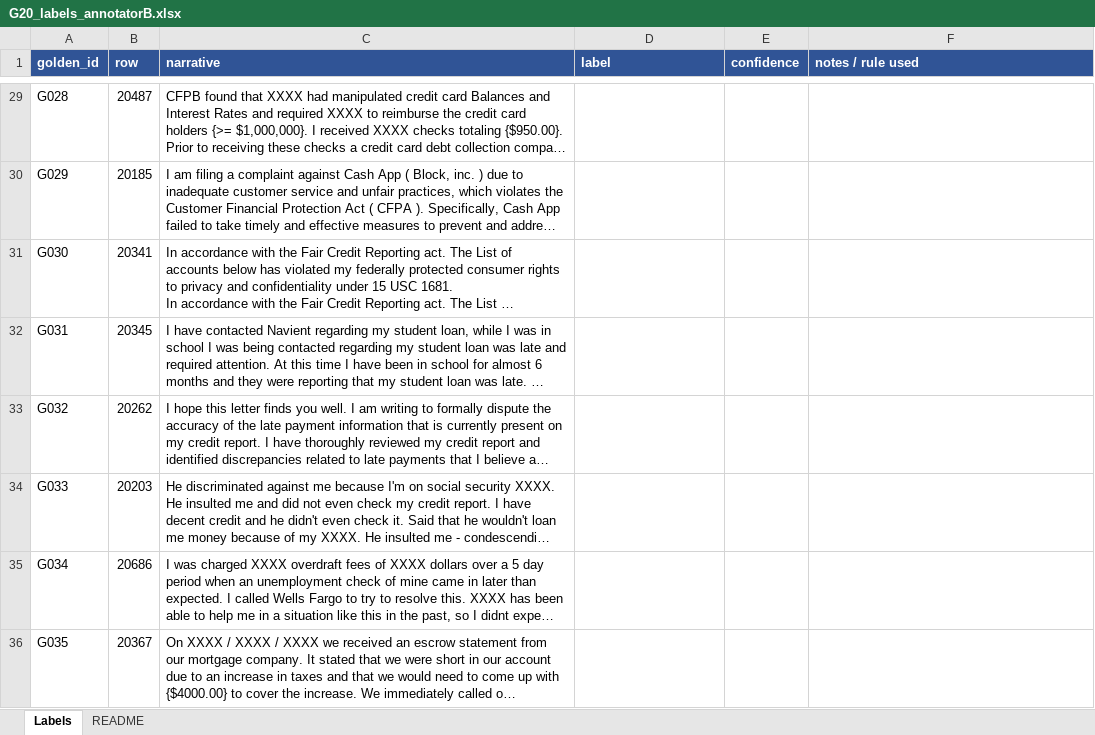
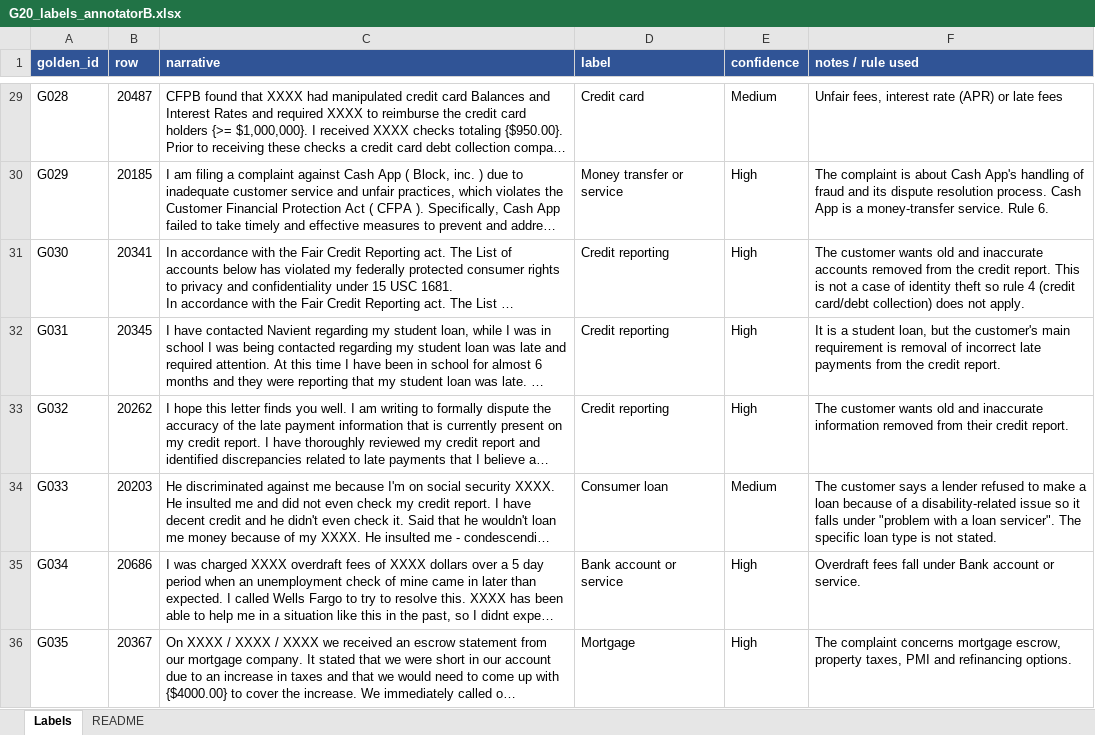
Before and after one commit to YiZhenCheng02/ICT3113-Assignment1-P2-Group20, an Excel workbook: golden_set/G20_labels_annotatorB.xlsx, sheet Labels, drawn as a sheet; only a part is shown, gaps mark what is left out; long unchanged cells end in …; values as stored, in another font and other column widths than the file's, no borders; the diff covers the shown part only; the diff names each change by its address in the sheet, - before the commit and + after, or states it on an @@ line.

Commit message:
Add raw independent labels from annotators A and B and an agreement script

```diff
--- a/golden_set/G20_labels_annotatorB.xlsx (sheet Labels)
+++ b/golden_set/G20_labels_annotatorB.xlsx (sheet Labels)
-D29 (label): (empty)
+D29 (label): Credit card
-E29 (confidence): (empty)
+E29 (confidence): Medium
-F29 (notes / rule used): (empty)
+F29 (notes / rule used): Unfair fees, interest rate (APR) or late fees
-D30 (label): (empty)
+D30 (label): Money transfer or service
-E30:E33 (confidence): (empty)
+E30:E33 (confidence): High
-F30 (notes / rule used): (empty)
+F30 (notes / rule used): The complaint is about Cash App's handling of fraud and its dispute resolution process. Cash App is a money-transfer service. Rule 6.
-D31:D33 (label): (empty)
+D31:D33 (label): Credit reporting
-F31 (notes / rule used): (empty)
+F31 (notes / rule used): The customer wants old and inaccurate accounts removed from the credit report. This is not a case of identity theft so rule 4 (credit card/debt collection) does not apply.
-F32 (notes / rule used): (empty)
+F32 (notes / rule used): It is a student loan, but the customer's main requirement is removal of incorrect late payments from the credit report.
-F33 (notes / rule used): (empty)
+F33 (notes / rule used): The customer wants old and inaccurate information removed from their credit report.
-D34 (label): (empty)
+D34 (label): Consumer loan
-E34 (confidence): (empty)
+E34 (confidence): Medium
-F34 (notes / rule used): (empty)
+F34 (notes / rule used): The customer says a lender refused to make a loan because of a disability-related issue so it falls under "problem with a loan servicer". The specific loan type is not stated.
-D35 (label): (empty)
+D35 (label): Bank account or service
-E35:E36 (confidence): (empty)
+E35:E36 (confidence): High
-F35 (notes / rule used): (empty)
+F35 (notes / rule used): Overdraft fees fall under Bank account or service.
-D36 (label): (empty)
+D36 (label): Mortgage
-F36 (notes / rule used): (empty)
+F36 (notes / rule used): The complaint concerns mortgage escrow, property taxes, PMI and refinancing options.
```
Also changed, not shown: 576 edited cells elsewhere in this sheet, sheet README, golden_set/G20_labels_annotatorA.xlsx, 1 other file.
